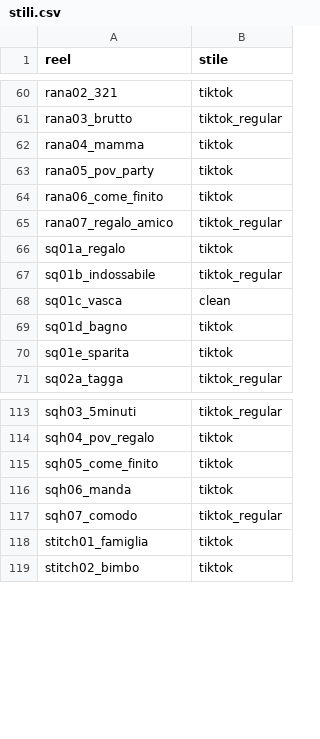
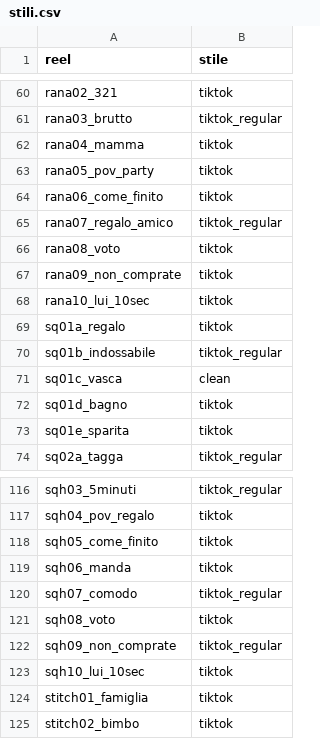
Before and after one commit to yassineben2004-droid/auto-edit-post, a CSV file: clip_montate/pijamamania/stili.csv, drawn as a sheet; only a part is shown, gaps mark what is left out.

Commit message:
reel montati 2026-11-22 22:10

```diff
--- a/clip_montate/pijamamania/stili.csv
+++ b/clip_montate/pijamamania/stili.csv
@@ -65,2 +65,5 @@ rana06_come_finito,tiktok
 rana07_regalo_amico,tiktok_regular
+rana08_voto,tiktok
+rana09_non_comprate,tiktok
+rana10_lui_10sec,tiktok
 sq01a_regalo,tiktok
@@ -117,2 +120,5 @@ sqh06_manda,tiktok
 sqh07_comodo,tiktok_regular
+sqh08_voto,tiktok
+sqh09_non_comprate,tiktok_regular
+sqh10_lui_10sec,tiktok
 stitch01_famiglia,tiktok
```
Also changed, not shown: 6 other files.
